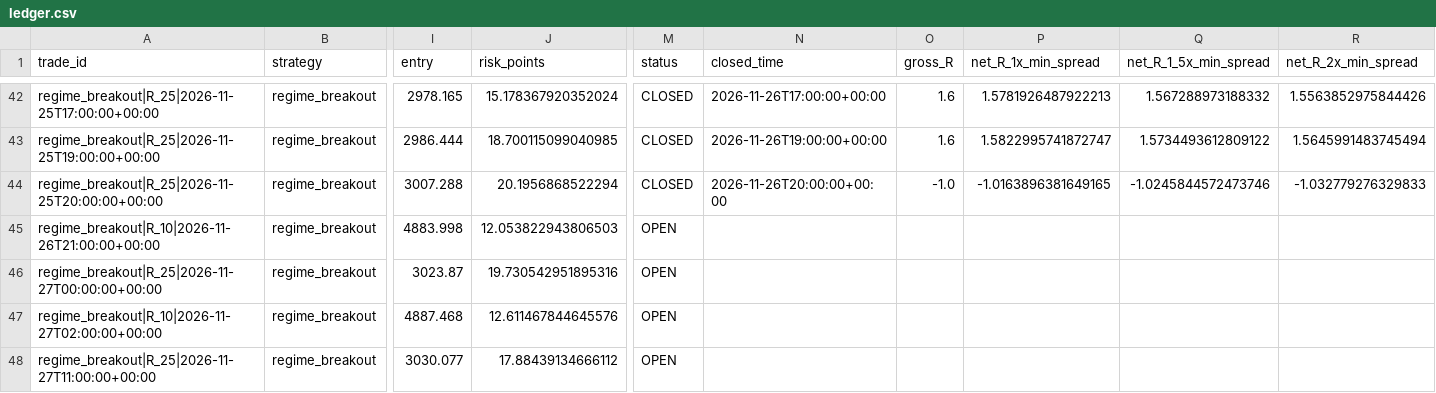
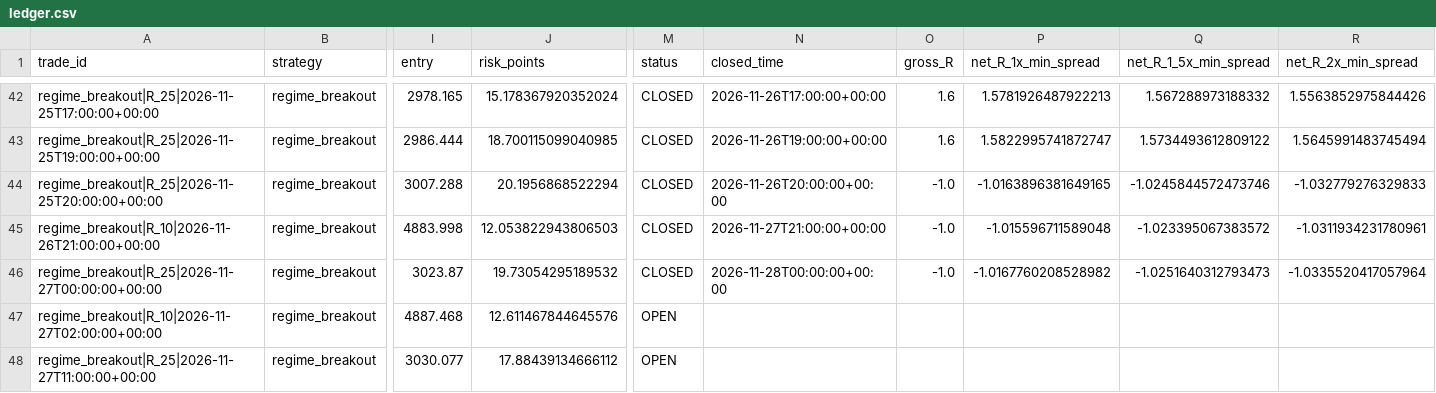
Before and after one commit to jbnikky13/MercuryEdge, a CSV file: research_data/deriv-shadow-paper/ledger.csv, drawn as a sheet; only a part is shown, gaps mark what is left out; the diff names each change by its address in the sheet, - before the commit and + after, or states it on an @@ line.

```diff
--- a/research_data/deriv-shadow-paper/ledger.csv
+++ b/research_data/deriv-shadow-paper/ledger.csv
-M45:M46 (status): OPEN
+M45:M46 (status): CLOSED
-N45 (closed_time): (empty)
+N45 (closed_time): 2026-11-27T21:00:00+00:00
-O45:O46 (gross_R): (empty)
+O45:O46 (gross_R): -1.0
-P45 (net_R_1x_min_spread): (empty)
+P45 (net_R_1x_min_spread): -1.015596711589048
-Q45 (net_R_1_5x_min_spread): (empty)
+Q45 (net_R_1_5x_min_spread): -1.023395067383572
-R45 (net_R_2x_min_spread): (empty)
+R45 (net_R_2x_min_spread): -1.0311934231780961
-J46 (risk_points): 19.730542951895316
+J46 (risk_points): 19.73054295189532
-N46 (closed_time): (empty)
+N46 (closed_time): 2026-11-28T00:00:00+00:00
-P46 (net_R_1x_min_spread): (empty)
+P46 (net_R_1x_min_spread): -1.0167760208528982
-Q46 (net_R_1_5x_min_spread): (empty)
+Q46 (net_R_1_5x_min_spread): -1.0251640312793473
-R46 (net_R_2x_min_spread): (empty)
+R46 (net_R_2x_min_spread): -1.0335520417057964
```
